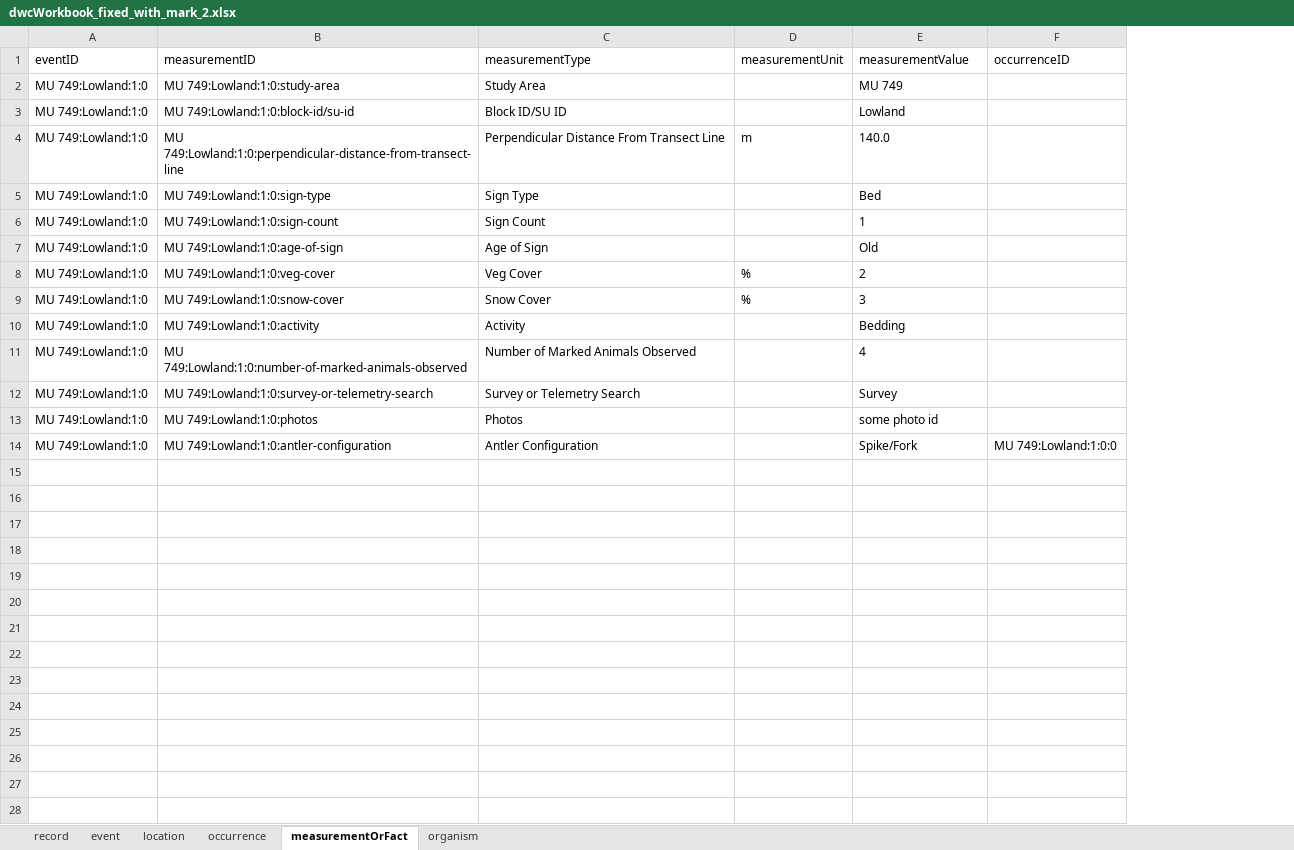
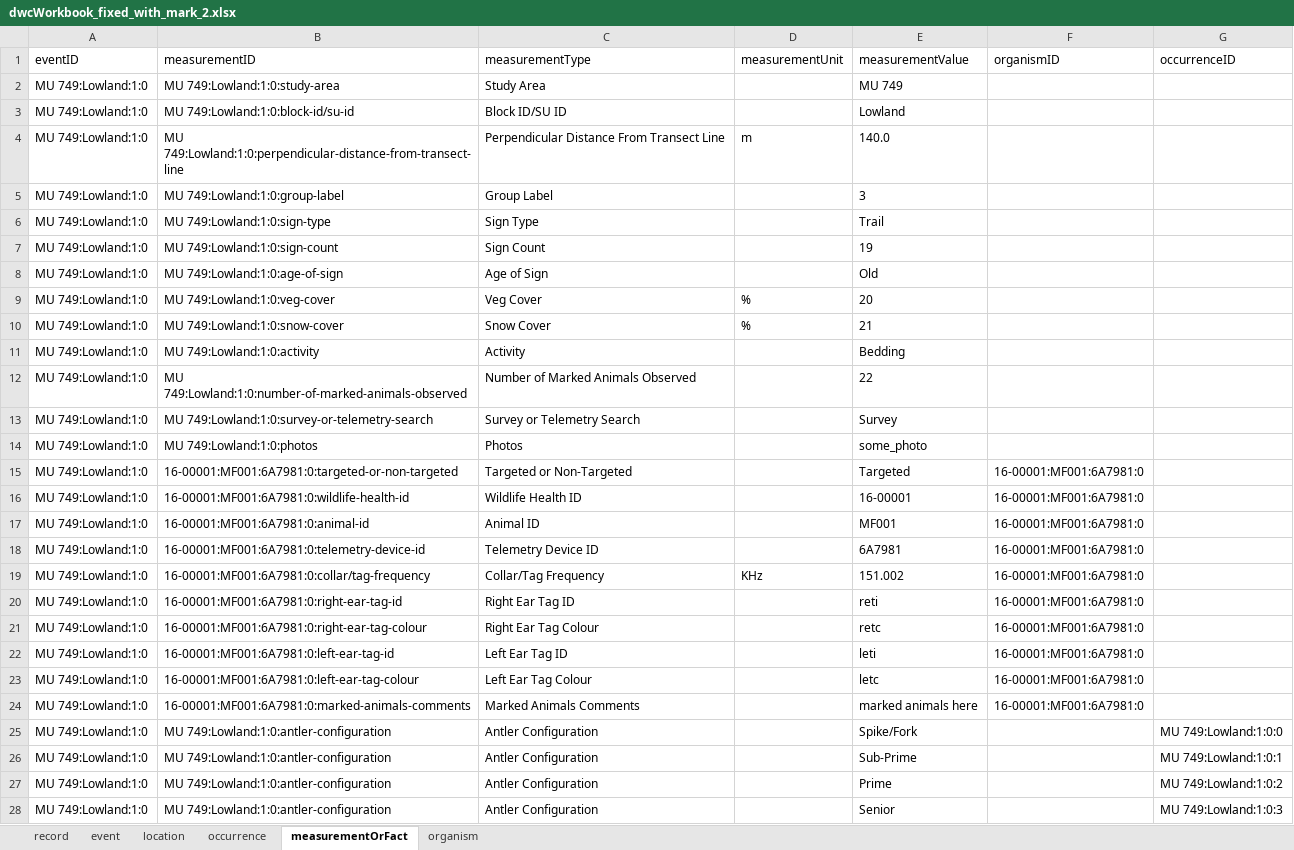
Before and after one commit to bcgov/biohubbc-utils, an Excel workbook: utils/templates/observations/transform/output/dwcWorkbook_fixed_with_mark_2.xlsx, sheet measurementOrFact, drawn as a sheet; only a part is shown; values as stored, in another font and other column widths than the file's, no borders; addresses are those after the commit; the diff covers the shown part only; the diff names each change by its address in the sheet, - before the commit and + after, or states it on an @@ line.

```diff
--- a/utils/templates/observations/transform/output/dwcWorkbook_fixed_with_mark_2.xlsx (sheet measurementOrFact)
+++ b/utils/templates/observations/transform/output/dwcWorkbook_fixed_with_mark_2.xlsx (sheet measurementOrFact)
+column F (organismID), empty
+row 5: MU 749:Lowland:1:0 | MU 749:Lowland:1:0:group-label | Group Label |  | 3
-E6 (measurementValue): Bed
+E6 (measurementValue): Trail
-E7 (measurementValue): 1
+E7 (measurementValue): 19
-E9 (measurementValue): 2
+E9 (measurementValue): 20
-E10 (measurementValue): 3
+E10 (measurementValue): 21
-E12 (measurementValue): 4
+E12 (measurementValue): 22
-E14 (measurementValue): some photo id
+E14 (measurementValue): some_photo
+row 15: MU 749:Lowland:1:0 | 16-00001:MF001:6A7981:0:targeted-or-non-targeted | Targeted or Non-Targeted |  | Targeted | 16-00001:MF001:6A7981:0
+row 16: MU 749:Lowland:1:0 | 16-00001:MF001:6A7981:0:wildlife-health-id | Wildlife Health ID |  | 16-00001 | 16-00001:MF001:6A7981:0
+row 17: MU 749:Lowland:1:0 | 16-00001:MF001:6A7981:0:animal-id | Animal ID |  | MF001 | 16-00001:MF001:6A7981:0
+row 18: MU 749:Lowland:1:0 | 16-00001:MF001:6A7981:0:telemetry-device-id | Telemetry Device ID |  | 6A7981 | 16-00001:MF001:6A7981:0
+row 19: MU 749:Lowland:1:0 | 16-00001:MF001:6A7981:0:collar/tag-frequency | Collar/Tag Frequency | KHz | 151.002 | 16-00001:MF001:6A7981:0
+row 20: MU 749:Lowland:1:0 | 16-00001:MF001:6A7981:0:right-ear-tag-id | Right Ear Tag ID |  | reti | 16-00001:MF001:6A7981:0
+row 21: MU 749:Lowland:1:0 | 16-00001:MF001:6A7981:0:right-ear-tag-colour | Right Ear Tag Colour |  | retc | 16-00001:MF001:6A7981:0
+row 22: MU 749:Lowland:1:0 | 16-00001:MF001:6A7981:0:left-ear-tag-id | Left Ear Tag ID |  | leti | 16-00001:MF001:6A7981:0
+row 23: MU 749:Lowland:1:0 | 16-00001:MF001:6A7981:0:left-ear-tag-colour | Left Ear Tag Colour |  | letc | 16-00001:MF001:6A7981:0
+row 24: MU 749:Lowland:1:0 | 16-00001:MF001:6A7981:0:marked-animals-comments | Marked Animals Comments |  | marked animals here | 16-00001:MF001:6A7981:0
+row 26: MU 749:Lowland:1:0 | MU 749:Lowland:1:0:antler-configuration | Antler Configuration |  | Sub-Prime |  | MU 749:Lowland:1:0:1
+row 27: MU 749:Lowland:1:0 | MU 749:Lowland:1:0:antler-configuration | Antler Configuration |  | Prime |  | MU 749:Lowland:1:0:2
+row 28: MU 749:Lowland:1:0 | MU 749:Lowland:1:0:antler-configuration | Antler Configuration |  | Senior |  | MU 749:Lowland:1:0:3
```
Also changed, not shown: 12 added rows elsewhere in this sheet, sheet occurrence, sheet organism, sheet event, sheet location, utils/templates/observations/transform/input/Moose_Aerial_Transect_Distance_Sampling_Survey_2.0_Test_Data.xlsx, 14 other files.
